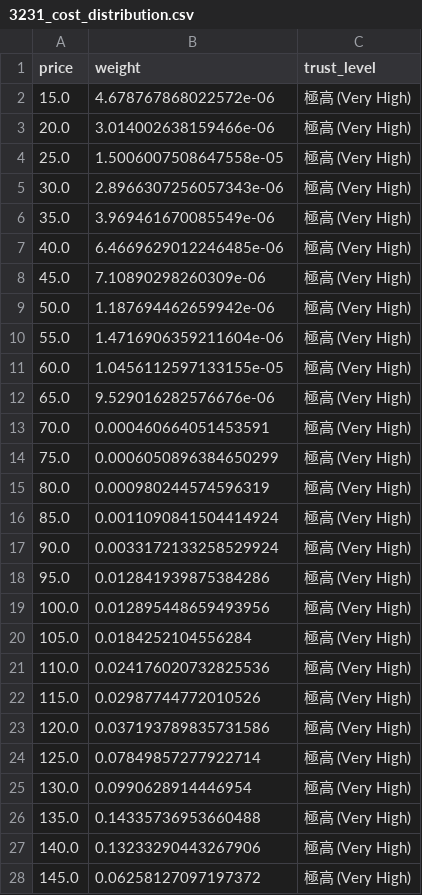
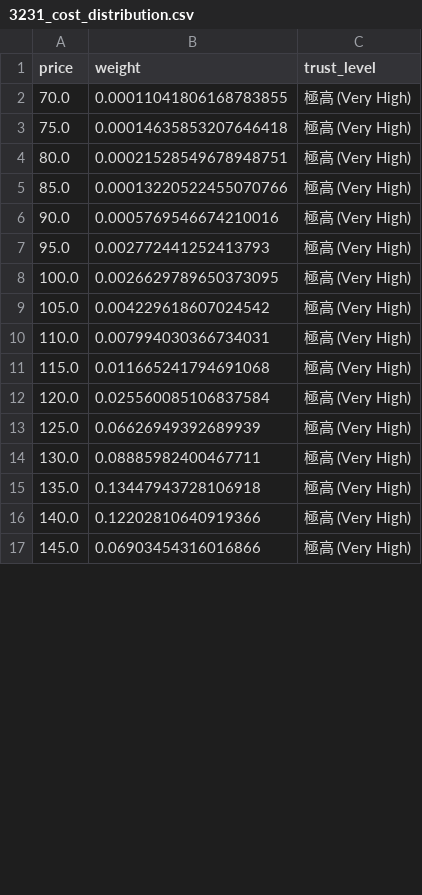
Before and after one commit to wenchiehlee-investment/MarketCostDistribution, a CSV file: output/3231_cost_distribution.csv, drawn as a sheet; only a part is shown; the diff covers the shown part only.

```diff
--- a/output/3231_cost_distribution.csv
+++ b/output/3231_cost_distribution.csv
@@ -1,28 +1,17 @@
 price,weight,trust_level
-15.0,4.678767868022572e-06,極高 (Very High)
-20.0,3.014002638159466e-06,極高 (Very High)
-25.0,1.5006007508647558e-05,極高 (Very High)
-30.0,2.8966307256057343e-06,極高 (Very High)
-35.0,3.969461670085549e-06,極高 (Very High)
-40.0,6.4669629012246485e-06,極高 (Very High)
-45.0,7.10890298260309e-06,極高 (Very High)
-50.0,1.187694462659942e-06,極高 (Very High)
-55.0,1.4716906359211604e-06,極高 (Very High)
-60.0,1.0456112597133155e-05,極高 (Very High)
-65.0,9.529016282576676e-06,極高 (Very High)
-70.0,0.000460664051453591,極高 (Very High)
-75.0,0.0006050896384650299,極高 (Very High)
-80.0,0.000980244574596319,極高 (Very High)
-85.0,0.0011090841504414924,極高 (Very High)
-90.0,0.0033172133258529924,極高 (Very High)
-95.0,0.012841939875384286,極高 (Very High)
-100.0,0.012895448659493956,極高 (Very High)
-105.0,0.0184252104556284,極高 (Very High)
-110.0,0.024176020732825536,極高 (Very High)
-115.0,0.02987744772010526,極高 (Very High)
-120.0,0.037193789835731586,極高 (Very High)
-125.0,0.07849857277922714,極高 (Very High)
-130.0,0.0990628914446954,極高 (Very High)
-135.0,0.14335736953660488,極高 (Very High)
-140.0,0.13233290443267906,極高 (Very High)
-145.0,0.06258127097197372,極高 (Very High)
+70.0,0.00011041806168783855,極高 (Very High)
+75.0,0.00014635853207646418,極高 (Very High)
+80.0,0.00021528549678948751,極高 (Very High)
+85.0,0.00013220522455070766,極高 (Very High)
+90.0,0.0005769546674210016,極高 (Very High)
+95.0,0.002772441252413793,極高 (Very High)
+100.0,0.0026629789650373095,極高 (Very High)
+105.0,0.004229618607024542,極高 (Very High)
+110.0,0.007994030366734031,極高 (Very High)
+115.0,0.011665241794691068,極高 (Very High)
+120.0,0.025560085106837584,極高 (Very High)
+125.0,0.06626949392689939,極高 (Very High)
+130.0,0.08885982400467711,極高 (Very High)
+135.0,0.13447943728106918,極高 (Very High)
+140.0,0.12202810640919366,極高 (Very High)
+145.0,0.06903454316016866,極高 (Very High)
```
Also changed, not shown: 9 edited cells elsewhere in this file, output/2376_cost_distribution.csv, output/3034_cost_distribution.csv, 34 other files.
